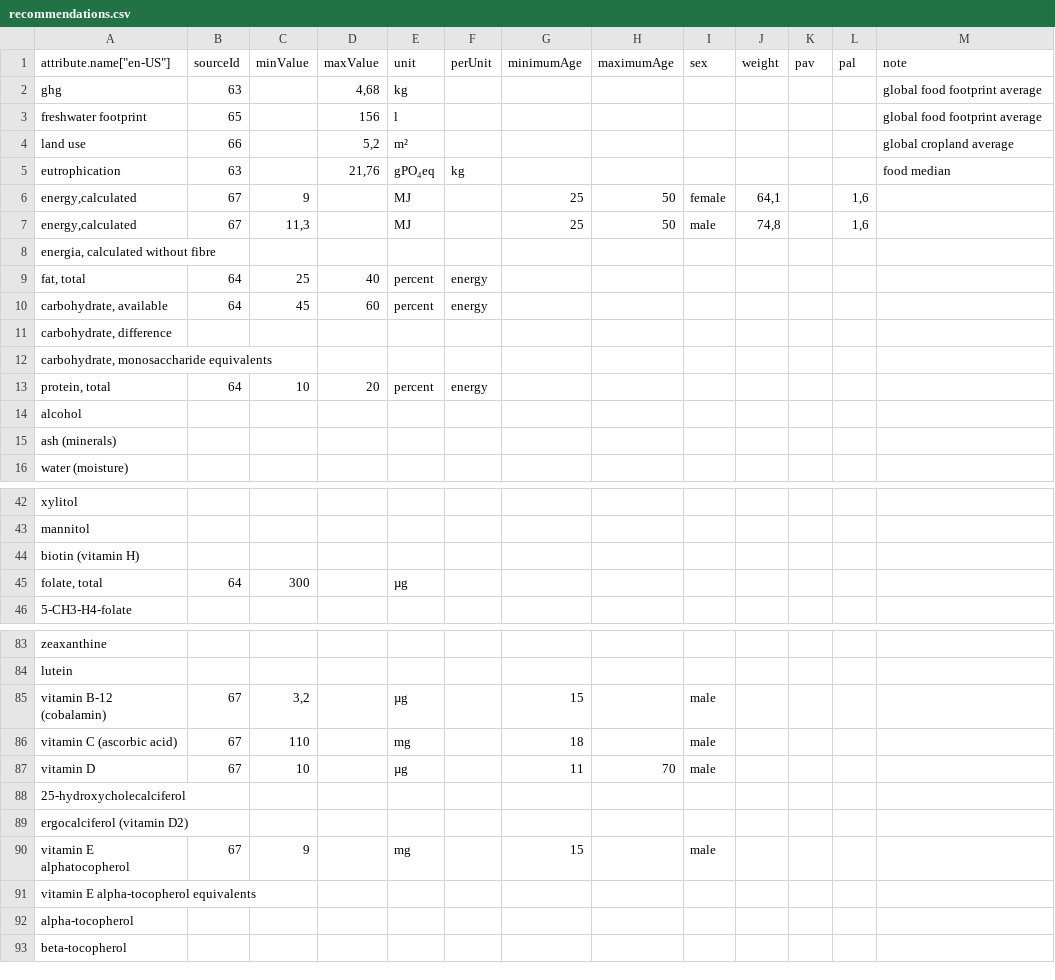
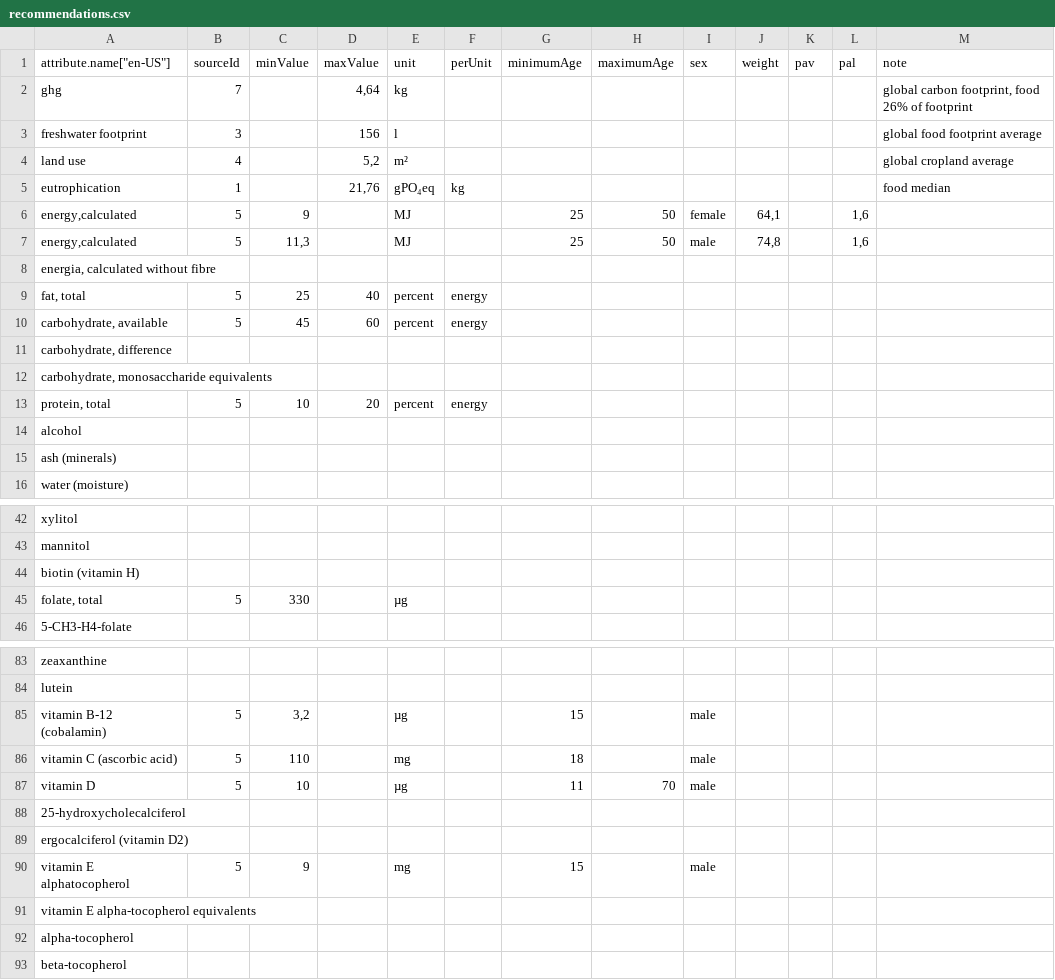
Before and after one commit to torava/pim-api, a CSV file: seeds/recommendations.csv, drawn as a sheet; only a part is shown, gaps mark what is left out; the diff covers the shown part only.

```diff
--- a/seeds/recommendations.csv
+++ b/seeds/recommendations.csv
@@ -1,14 +1,14 @@
 "attribute.name[""en-US""]";sourceId;minValue;maxValue;unit;perUnit;minimumAge;maximumAge;sex;weight;pav;pal;note
-ghg;63;;4,68;kg;;;;;;;;global food footprint average
-freshwater footprint;65;;156;l;;;;;;;;global food footprint average
-land use;66;;5,2;m²;;;;;;;;global cropland average
-eutrophication;63;;21,76;gPO₄eq;kg;;;;;;;food median
-energy,calculated;67;9;;MJ;;25;50;female;64,1;;1,6;
-energy,calculated;67;11,3;;MJ;;25;50;male;74,8;;1,6;
+ghg;7;;4,64;kg;;;;;;;;global carbon footprint, food 26% of footprint
+freshwater footprint;3;;156;l;;;;;;;;global food footprint average
+land use;4;;5,2;m²;;;;;;;;global cropland average
+eutrophication;1;;21,76;gPO₄eq;kg;;;;;;;food median
+energy,calculated;5;9;;MJ;;25;50;female;64,1;;1,6;
+energy,calculated;5;11,3;;MJ;;25;50;male;74,8;;1,6;
 energia, calculated without fibre;;;;;;;;;;;;
-fat, total;64;25;40;percent;energy;;;;;;;
-carbohydrate, available;64;45;60;percent;energy;;;;;;;
+fat, total;5;25;40;percent;energy;;;;;;;
+carbohydrate, available;5;45;60;percent;energy;;;;;;;
 carbohydrate, difference;;;;;;;;;;;;
 carbohydrate, monosaccharide equivalents;;;;;;;;;;;;
-protein, total;64;10;20;percent;energy;;;;;;;
+protein, total;5;10;20;percent;energy;;;;;;;
 alcohol;;;;;;;;;;;;
@@ -44,3 +44,3 @@ mannitol;;;;;;;;;;;;
 biotin (vitamin H);;;;;;;;;;;;
-folate, total;64;300;;µg;;;;;;;;
+folate, total;5;330;;µg;;;;;;;;
 5-CH3-H4-folate;;;;;;;;;;;;
@@ -84,8 +84,8 @@ zeaxanthine;;;;;;;;;;;;
 lutein;;;;;;;;;;;;
-vitamin B-12 (cobalamin);67;3,2;;µg;;15;;male;;;;
-vitamin C (ascorbic acid);67;110;;mg;;18;;male;;;;
-vitamin D;67;10;;µg;;11;70;male;;;;
+vitamin B-12 (cobalamin);5;3,2;;µg;;15;;male;;;;
+vitamin C (ascorbic acid);5;110;;mg;;18;;male;;;;
+vitamin D;5;10;;µg;;11;70;male;;;;
 25-hydroxycholecalciferol;;;;;;;;;;;;
 ergocalciferol (vitamin D2);;;;;;;;;;;;
-vitamin E  alphatocopherol;67;9;;mg;;15;;male;;;;
+vitamin E  alphatocopherol;5;9;;mg;;15;;male;;;;
 vitamin E  alpha-tocopherol equivalents;;;;;;;;;;;;
```
Also changed, not shown: 22 edited cells elsewhere in this file, seeds/items.csv, seeds/products.csv, 8 other files.
